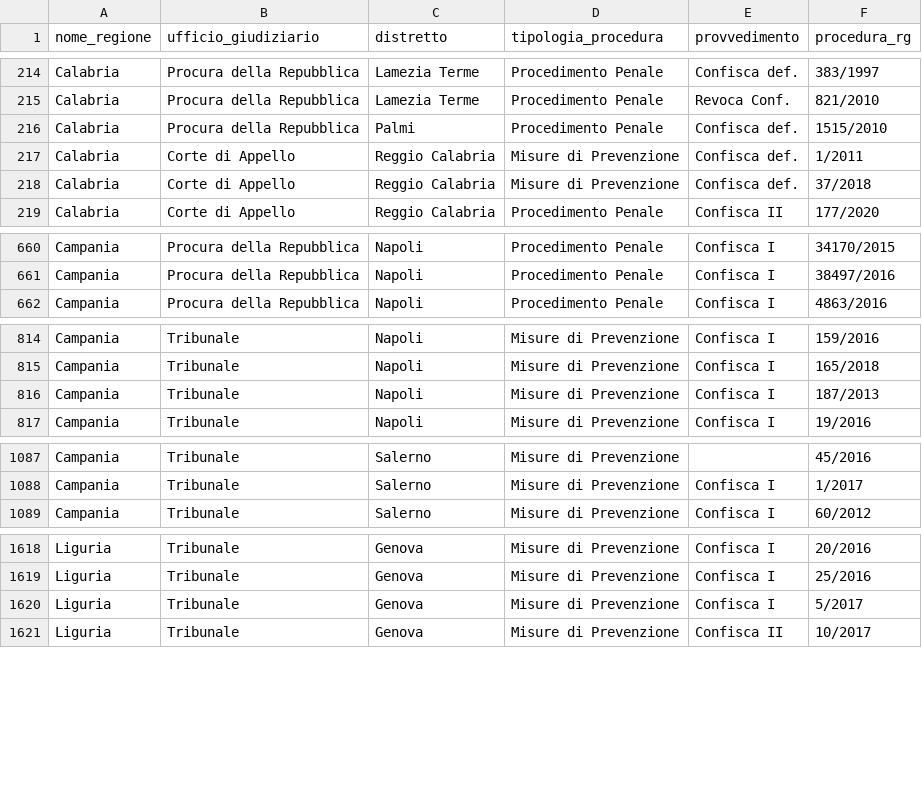
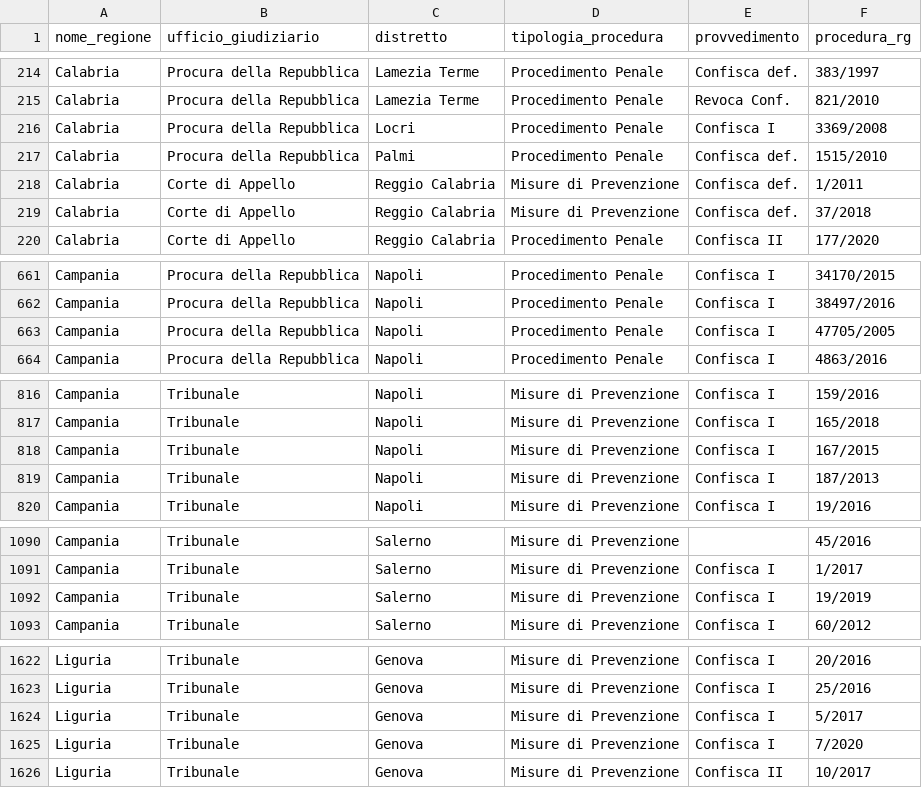
Before and after one commit to aborruso/firstaction, a CSV file: openregio_procedureGestione.csv, drawn as a sheet; only a part is shown, gaps mark what is left out; the diff covers the shown part only.

```diff
--- a/openregio_procedureGestione.csv
+++ b/openregio_procedureGestione.csv
@@ -215,2 +215,3 @@ Calabria,Procura della Repubblica,Lamezia Terme,Procedimento Penale,Confisca def
 Calabria,Procura della Repubblica,Lamezia Terme,Procedimento Penale,Revoca Conf.,821/2010
+Calabria,Procura della Repubblica,Locri,Procedimento Penale,Confisca I,3369/2008
 Calabria,Procura della Repubblica,Palmi,Procedimento Penale,Confisca def.,1515/2010
@@ -661,2 +662,3 @@ Campania,Procura della Repubblica,Napoli,Procedimento Penale,Confisca I,34170/20
 Campania,Procura della Repubblica,Napoli,Procedimento Penale,Confisca I,38497/2016
+Campania,Procura della Repubblica,Napoli,Procedimento Penale,Confisca I,47705/2005
 Campania,Procura della Repubblica,Napoli,Procedimento Penale,Confisca I,4863/2016
@@ -815,2 +817,3 @@ Campania,Tribunale,Napoli,Misure di Prevenzione,Confisca I,159/2016
 Campania,Tribunale,Napoli,Misure di Prevenzione,Confisca I,165/2018
+Campania,Tribunale,Napoli,Misure di Prevenzione,Confisca I,167/2015
 Campania,Tribunale,Napoli,Misure di Prevenzione,Confisca I,187/2013
@@ -1088,2 +1091,3 @@ Campania,Tribunale,Salerno,Misure di Prevenzione,,45/2016
 Campania,Tribunale,Salerno,Misure di Prevenzione,Confisca I,1/2017
+Campania,Tribunale,Salerno,Misure di Prevenzione,Confisca I,19/2019
 Campania,Tribunale,Salerno,Misure di Prevenzione,Confisca I,60/2012
@@ -1620,2 +1624,3 @@ Liguria,Tribunale,Genova,Misure di Prevenzione,Confisca I,25/2016
 Liguria,Tribunale,Genova,Misure di Prevenzione,Confisca I,5/2017
+Liguria,Tribunale,Genova,Misure di Prevenzione,Confisca I,7/2020
 Liguria,Tribunale,Genova,Misure di Prevenzione,Confisca II,10/2017
```
Also changed, not shown: 9 added rows and 1 removed row elsewhere in this file, openregio_aziendeGestione.csv, 4 other files.
